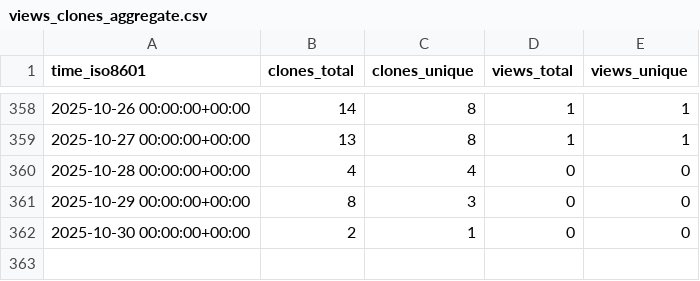
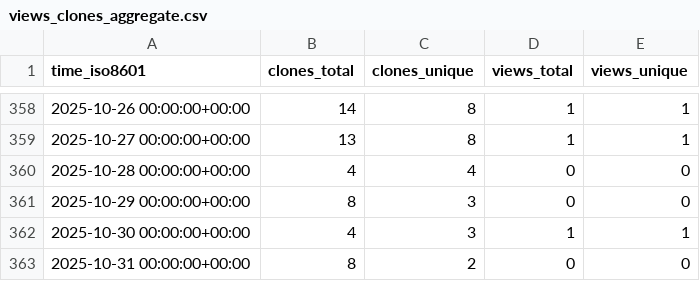
Before and after one commit to CDCgov/eMKF, a CSV file: CDCgov/eMKF/ghrs-data/views_clones_aggregate.csv, drawn as a sheet; only a part is shown, gaps mark what is left out.

```diff
--- a/CDCgov/eMKF/ghrs-data/views_clones_aggregate.csv
+++ b/CDCgov/eMKF/ghrs-data/views_clones_aggregate.csv
@@ -361,2 +361,3 @@ time_iso8601,clones_total,clones_unique,views_total,views_unique
 2025-10-29 00:00:00+00:00,8,3,0,0
-2025-10-30 00:00:00+00:00,2,1,0,0
+2025-10-30 00:00:00+00:00,4,3,1,1
+2025-10-31 00:00:00+00:00,8,2,0,0
```
Also changed, not shown: 1 other file.
